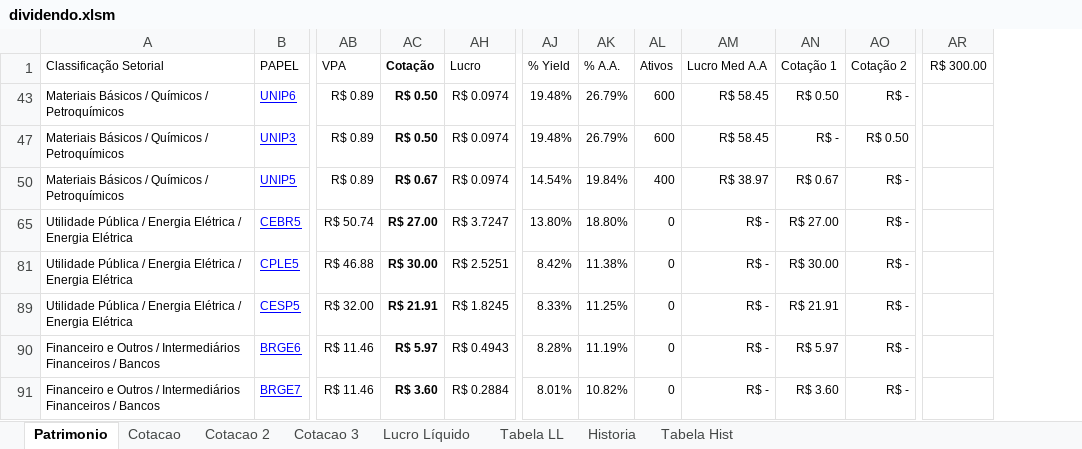
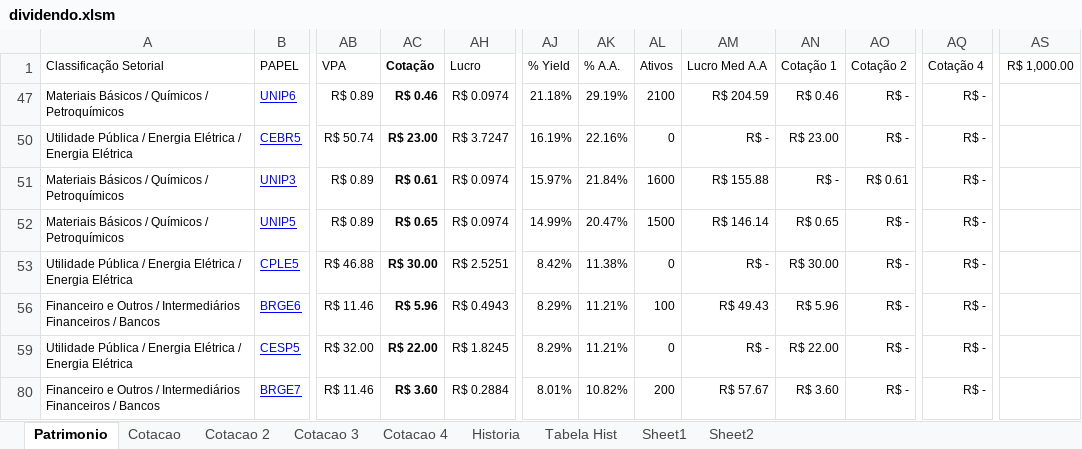
Before and after one commit to bengelbert/ifsc, an Excel workbook: stocks/dividendo.xlsm, sheet Patrimonio, drawn as a sheet; only a part is shown, gaps mark what is left out; values as stored, in another font and other column widths than the file's, no borders; table styles not drawn; removed rows and columns are numbered as before the commit, all else as after; rows hold the shown columns only; the diff covers the shown part only; the diff names each change by its address in the sheet, - before the commit and + after, or states it on an @@ line.

```diff
--- a/stocks/dividendo.xlsm (sheet Patrimonio)
+++ b/stocks/dividendo.xlsm (sheet Patrimonio)
-sheet tab: Lucro Líquido
-sheet tab: Tabela LL
+sheet tab: Cotacao 4
+sheet tab: Sheet1
+sheet tab: Sheet2
+column AQ (Cotação 4), row 47: R$ -; rows 51-53: all R$ -; rows 59-80: R$ - | R$ -
-column AR (R$ 300.00), empty
+column AS (R$ 1,000.00), empty
-AC47 (Cotação): R$ 0.50
+AC47 (Cotação): R$ 0.46
-AJ47 (% Yield): 19.48%
+AJ47 (% Yield): 21.18%
-AK47 (% A.A.): 26.79%
+AK47 (% A.A.): 29.19%
-AL47 (Ativos): 600
+AL47 (Ativos): 2100
-AM47 (Lucro Med A.A): R$ 58.45
+AM47 (Lucro Med A.A): R$ 204.59
-AN47 (Cotação 1): R$ 0.50
+AN47 (Cotação 1): R$ 0.46
+row 50: Utilidade Pública / Energia Elétrica / Energia Elétrica | CEBR5 | R$ 50.74 | R$ 23.00 | R$ 3.7247 | 16.19% | 22.16% | 0 | R$ - | R$ 23.00 | R$ - | R$ -
-AC51 (Cotação): R$ 0.50
+AC51 (Cotação): R$ 0.61
-AJ51 (% Yield): 19.48%
+AJ51 (% Yield): 15.97%
-AK51 (% A.A.): 26.79%
+AK51 (% A.A.): 21.84%
-AL51 (Ativos): 600
+AL51 (Ativos): 1600
-AM51 (Lucro Med A.A): R$ 58.45
+AM51 (Lucro Med A.A): R$ 155.88
-AO51 (Cotação 2): R$ 0.50
+AO51 (Cotação 2): R$ 0.61
-AC52 (Cotação): R$ 0.67
+AC52 (Cotação): R$ 0.65
-AJ52 (% Yield): 14.54%
+AJ52 (% Yield): 14.99%
-AK52 (% A.A.): 19.84%
+AK52 (% A.A.): 20.47%
-AL52 (Ativos): 400
+AL52 (Ativos): 1500
-AM52 (Lucro Med A.A): R$ 38.97
+AM52 (Lucro Med A.A): R$ 146.14
-AN52 (Cotação 1): R$ 0.67
+AN52 (Cotação 1): R$ 0.65
-row 65: Utilidade Pública / Energia Elétrica / Energia Elétrica | CEBR5 | R$ 50.74 | R$ 27.00 | R$ 3.7247 | 13.80% | 18.80% | 0 | R$ - | R$ 27.00 | R$ -
+row 56: Financeiro e Outros / Intermediários Financeiros / Bancos | BRGE6 | R$ 11.46 | R$ 5.96 | R$ 0.4943 | 8.29% | 11.21% | 100 | R$ 49.43 | R$ 5.96 | R$ - | R$ -
-AC59 (Cotação): R$ 21.91
+AC59 (Cotação): R$ 22.00
-AJ59 (% Yield): 8.33%
+AJ59 (% Yield): 8.29%
-AK59 (% A.A.): 11.25%
+AK59 (% A.A.): 11.21%
-AN59 (Cotação 1): R$ 21.91
+AN59 (Cotação 1): R$ 22.00
-row 90: Financeiro e Outros / Intermediários Financeiros / Bancos | BRGE6 | R$ 11.46 | R$ 5.97 | R$ 0.4943 | 8.28% | 11.19% | 0 | R$ - | R$ 5.97 | R$ -
-AL80 (Ativos): 0
+AL80 (Ativos): 200
-AM80 (Lucro Med A.A): R$ -
+AM80 (Lucro Med A.A): R$ 57.67
```
Also changed, not shown: 10 added rows, 4 removed rows and 12 edited cells elsewhere in this sheet, sheet Cotacao 3, sheet Cotacao, sheet Cotacao 2, sheet Tabela Hist, sheet Historia, formulas that keep their value, hidden cells, charts or pictures, loto.xlsx, 1 other file.
